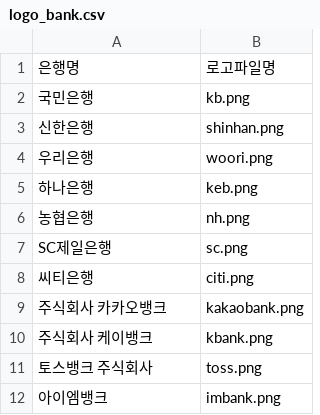
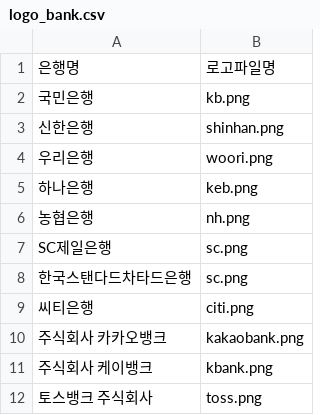
Before and after one commit to rimit000/finance_service_vercel, a CSV file: logo_bank.csv, drawn as a sheet; only a part is shown; the shorter side is filled out with more unchanged rows.

Commit message:
Update logo_bank.csv 스탠다드차타드 -> SC 추가

```diff
--- a/logo_bank.csv
+++ b/logo_bank.csv
@@ -7,2 +7,3 @@
 SC제일은행,sc.png
+한국스탠다드차타드은행,sc.png
 씨티은행,citi.png
```
